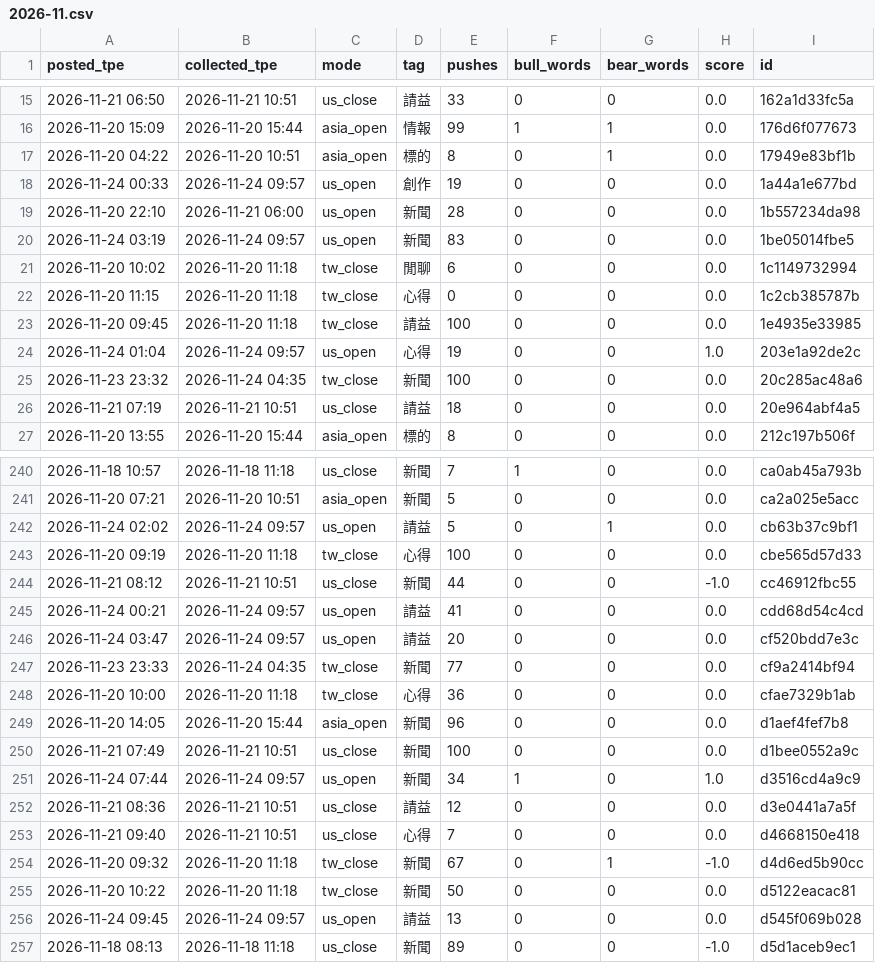
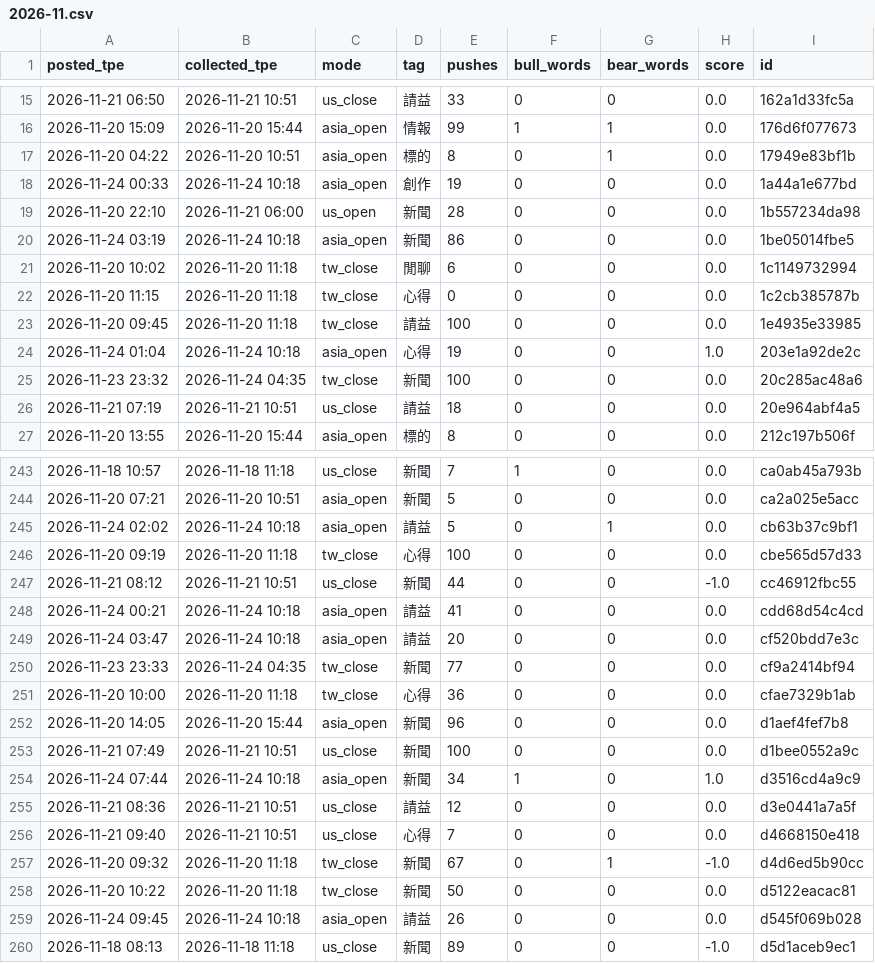
Before and after one commit to simpletechsa/data-notes, a CSV file: data/ptt_scores/2026-11.csv, drawn as a sheet; only a part is shown, gaps mark what is left out; the diff covers the shown part only.

```diff
--- a/data/ptt_scores/2026-11.csv
+++ b/data/ptt_scores/2026-11.csv
@@ -17,5 +17,5 @@
 2026-11-20 04:22,2026-11-20 10:51,asia_open,標的,8,0,1,0.0,17949e83bf1b
-2026-11-24 00:33,2026-11-24 09:57,us_open,創作,19,0,0,0.0,1a44a1e677bd
+2026-11-24 00:33,2026-11-24 10:18,asia_open,創作,19,0,0,0.0,1a44a1e677bd
 2026-11-20 22:10,2026-11-21 06:00,us_open,新聞,28,0,0,0.0,1b557234da98
-2026-11-24 03:19,2026-11-24 09:57,us_open,新聞,83,0,0,0.0,1be05014fbe5
+2026-11-24 03:19,2026-11-24 10:18,asia_open,新聞,86,0,0,0.0,1be05014fbe5
 2026-11-20 10:02,2026-11-20 11:18,tw_close,閒聊,6,0,0,0.0,1c1149732994
@@ -23,3 +23,3 @@
 2026-11-20 09:45,2026-11-20 11:18,tw_close,請益,100,0,0,0.0,1e4935e33985
-2026-11-24 01:04,2026-11-24 09:57,us_open,心得,19,0,0,1.0,203e1a92de2c
+2026-11-24 01:04,2026-11-24 10:18,asia_open,心得,19,0,0,1.0,203e1a92de2c
 2026-11-23 23:32,2026-11-24 04:35,tw_close,新聞,100,0,0,0.0,20c285ac48a6
@@ -241,7 +244,7 @@
 2026-11-20 07:21,2026-11-20 10:51,asia_open,新聞,5,0,0,0.0,ca2a025e5acc
-2026-11-24 02:02,2026-11-24 09:57,us_open,請益,5,0,1,0.0,cb63b37c9bf1
+2026-11-24 02:02,2026-11-24 10:18,asia_open,請益,5,0,1,0.0,cb63b37c9bf1
 2026-11-20 09:19,2026-11-20 11:18,tw_close,心得,100,0,0,0.0,cbe565d57d33
 2026-11-21 08:12,2026-11-21 10:51,us_close,新聞,44,0,0,-1.0,cc46912fbc55
-2026-11-24 00:21,2026-11-24 09:57,us_open,請益,41,0,0,0.0,cdd68d54c4cd
-2026-11-24 03:47,2026-11-24 09:57,us_open,請益,20,0,0,0.0,cf520bdd7e3c
+2026-11-24 00:21,2026-11-24 10:18,asia_open,請益,41,0,0,0.0,cdd68d54c4cd
+2026-11-24 03:47,2026-11-24 10:18,asia_open,請益,20,0,0,0.0,cf520bdd7e3c
 2026-11-23 23:33,2026-11-24 04:35,tw_close,新聞,77,0,0,0.0,cf9a2414bf94
@@ -250,3 +253,3 @@
 2026-11-21 07:49,2026-11-21 10:51,us_close,新聞,100,0,0,0.0,d1bee0552a9c
-2026-11-24 07:44,2026-11-24 09:57,us_open,新聞,34,1,0,1.0,d3516cd4a9c9
+2026-11-24 07:44,2026-11-24 10:18,asia_open,新聞,34,1,0,1.0,d3516cd4a9c9
 2026-11-21 08:36,2026-11-21 10:51,us_close,請益,12,0,0,0.0,d3e0441a7a5f
@@ -255,3 +258,3 @@
 2026-11-20 10:22,2026-11-20 11:18,tw_close,新聞,50,0,0,0.0,d5122eacac81
-2026-11-24 09:45,2026-11-24 09:57,us_open,請益,13,0,0,0.0,d545f069b028
+2026-11-24 09:45,2026-11-24 10:18,asia_open,請益,26,0,0,0.0,d545f069b028
 2026-11-18 08:13,2026-11-18 11:18,us_close,新聞,89,0,0,-1.0,d5d1aceb9ec1
```
Also changed, not shown: 3 added rows and 66 edited cells elsewhere in this file, data/daily_signals.csv, data/futures/tx_front.csv, 6 other files.
